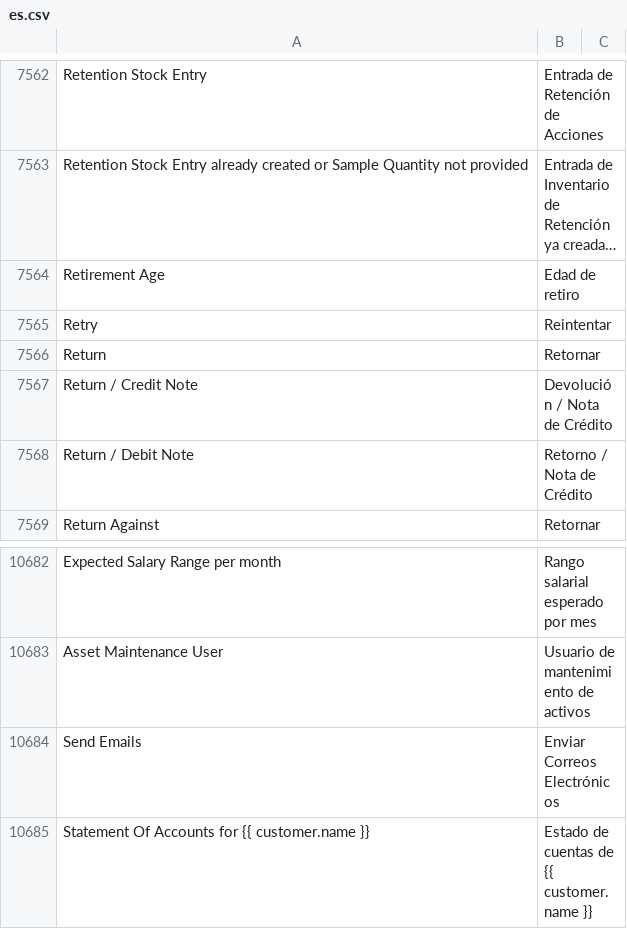
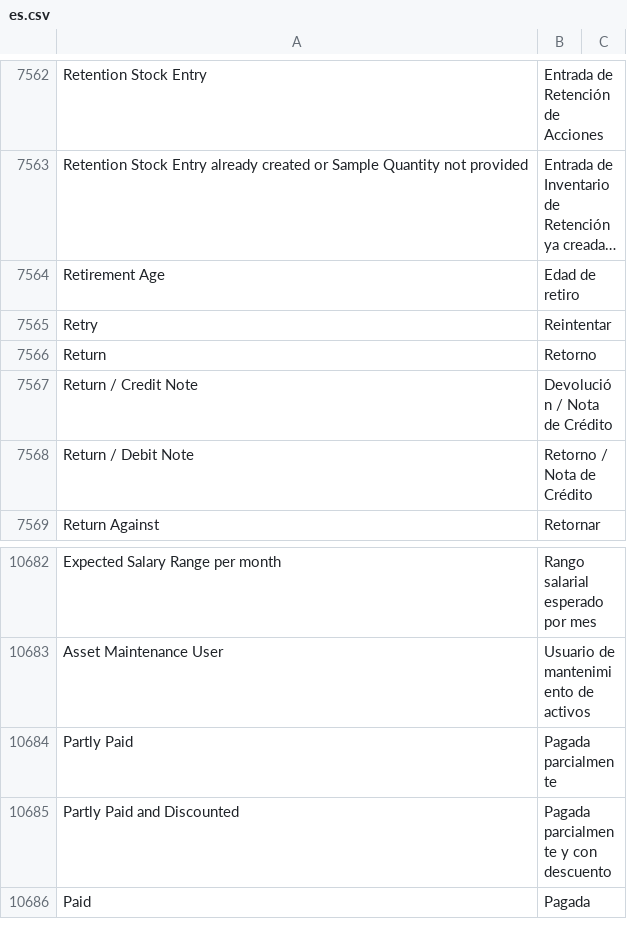
Before and after one commit to fproldan/erpnext, a CSV file: erpnext/translations/es.csv, drawn as a sheet; only a part is shown, gaps mark what is left out; long unchanged cells end in ….

Commit message:
feat: status trans (#66) (#68)

```diff
--- a/erpnext/translations/es.csv
+++ b/erpnext/translations/es.csv
@@ -7663,3 +7663,3 @@ Retirement Age,Edad de retiro,
 Retry,Reintentar,
-Return,Retornar,
+Return,Retorno,
 Return / Credit Note,Devolución / Nota de Crédito,
@@ -10796,3 +10796,4 @@ Expected Salary Range per month,Rango salarial esperado por mes,
 Asset Maintenance User,Usuario de mantenimiento de activos,
-Send Emails,Enviar Correos Electrónicos,
-Statement Of Accounts for {{ customer.name }},Estado de cuentas de {{ customer.name }},
+Partly Paid,Pagada parcialmente,
+Partly Paid and Discounted, Pagada parcialmente y con descuento,
+Paid,Pagada,
```
